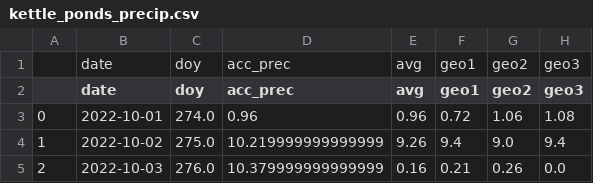
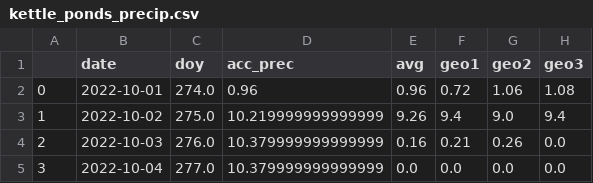
Before and after one commit to Mountain-Hydrology-Research-Group/snow-hydrology, a CSV file: modules/data/kettle_ponds_precip.csv, drawn as a sheet; only a part is shown; the shorter side is filled out with more unchanged rows; the diff names each change by its address in the sheet, - before the commit and + after, or states it on an @@ line.

```diff
--- a/modules/data/kettle_ponds_precip.csv
+++ b/modules/data/kettle_ponds_precip.csv
-row 1:  | date | doy | acc_prec | avg | geo1 | geo2 | geo3
```
Also changed, not shown: 2 other files.
